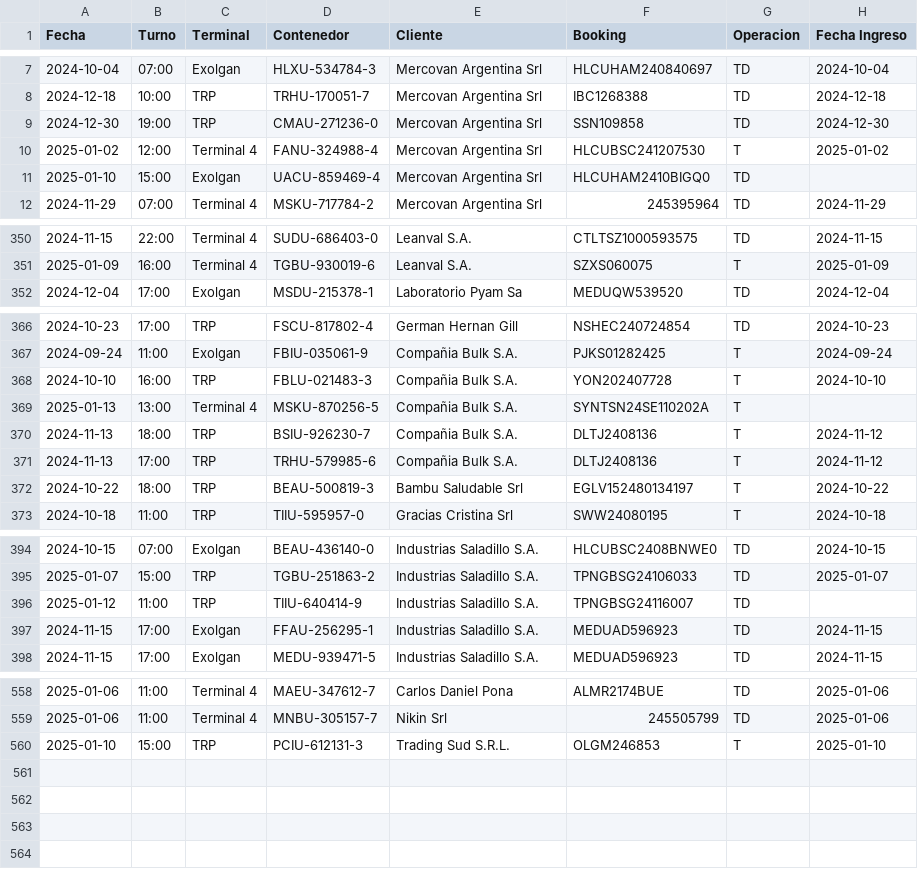
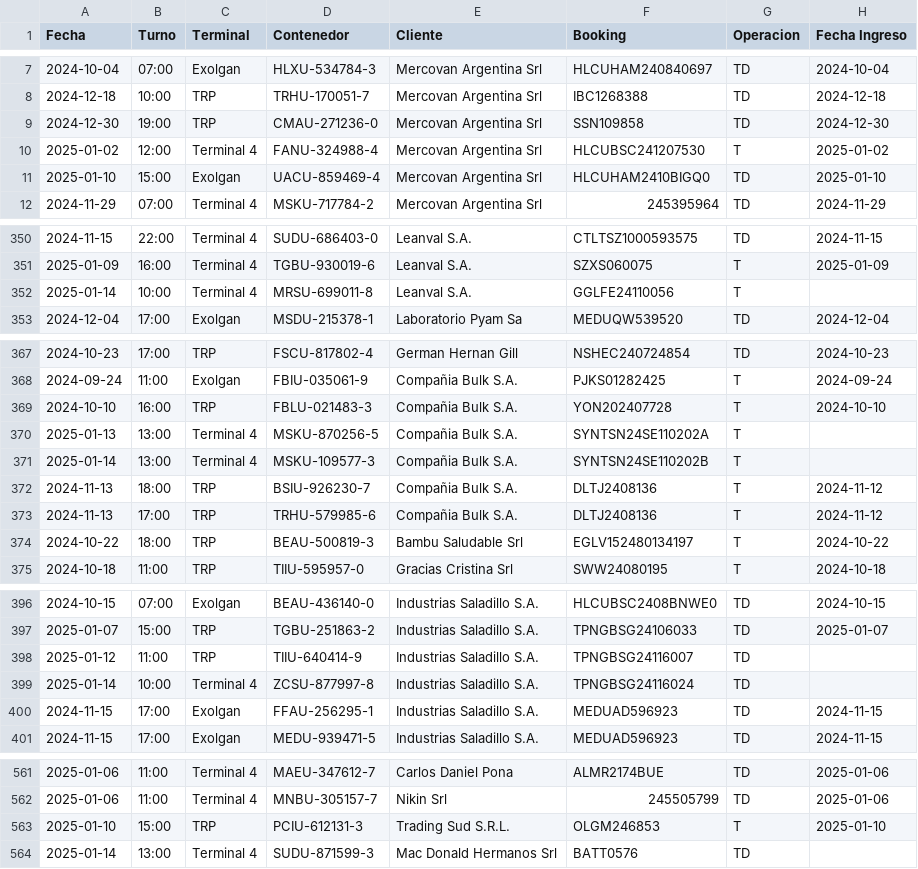
Before and after one commit to marajadesantelmo/dassa_operativo_stream, a CSV file: data/arribos_impo_historico.csv, drawn as a sheet; only a part is shown, gaps mark what is left out.

```diff
--- a/data/arribos_impo_historico.csv
+++ b/data/arribos_impo_historico.csv
@@ -10,3 +10,3 @@ Fecha,Turno,Terminal,Contenedor,Cliente,Booking,Operacion,Fecha Ingreso
 2025-01-02,12:00,Terminal 4,FANU-324988-4,Mercovan Argentina Srl,HLCUBSC241207530,T,2025-01-02
-2025-01-10,15:00,Exolgan,UACU-859469-4,Mercovan Argentina Srl,HLCUHAM2410BIGQ0,TD,
+2025-01-10,15:00,Exolgan,UACU-859469-4,Mercovan Argentina Srl,HLCUHAM2410BIGQ0,TD,2025-01-10
 2024-11-29,07:00,Terminal 4,MSKU-717784-2,Mercovan Argentina Srl,245395964,TD,2024-11-29
@@ -351,2 +351,3 @@ Fecha,Turno,Terminal,Contenedor,Cliente,Booking,Operacion,Fecha Ingreso
 2025-01-09,16:00,Terminal 4,TGBU-930019-6,Leanval S.A.,SZXS060075,T,2025-01-09
+2025-01-14,10:00,Terminal 4,MRSU-699011-8,Leanval S.A.,GGLFE24110056,T,
 2024-12-04,17:00,Exolgan,MSDU-215378-1,Laboratorio Pyam Sa,MEDUQW539520,TD,2024-12-04
@@ -369,2 +370,3 @@ Fecha,Turno,Terminal,Contenedor,Cliente,Booking,Operacion,Fecha Ingreso
 2025-01-13,13:00,Terminal 4,MSKU-870256-5,Compañia Bulk S.A.,SYNTSN24SE110202A,T,
+2025-01-14,13:00,Terminal 4,MSKU-109577-3,Compañia Bulk S.A.,SYNTSN24SE110202B,T,
 2024-11-13,18:00,TRP,BSIU-926230-7,Compañia Bulk S.A.,DLTJ2408136,T,2024-11-12
@@ -396,2 +398,3 @@ Fecha,Turno,Terminal,Contenedor,Cliente,Booking,Operacion,Fecha Ingreso
 2025-01-12,11:00,TRP,TIIU-640414-9,Industrias Saladillo S.A.,TPNGBSG24116007,TD,
+2025-01-14,10:00,Terminal 4,ZCSU-877997-8,Industrias Saladillo S.A.,TPNGBSG24116024,TD,
 2024-11-15,17:00,Exolgan,FFAU-256295-1,Industrias Saladillo S.A.,MEDUAD596923,TD,2024-11-15
@@ -560 +563,2 @@ Fecha,Turno,Terminal,Contenedor,Cliente,Booking,Operacion,Fecha Ingreso
 2025-01-10,15:00,TRP,PCIU-612131-3,Trading Sud S.R.L.,OLGM246853,T,2025-01-10
+2025-01-14,13:00,Terminal 4,SUDU-871599-3,Mac Donald Hermanos Srl,BATT0576,TD,
```
Also changed, not shown: data/arribos.csv, data/arribos_expo_ctns_historico.csv, 4 other files.
